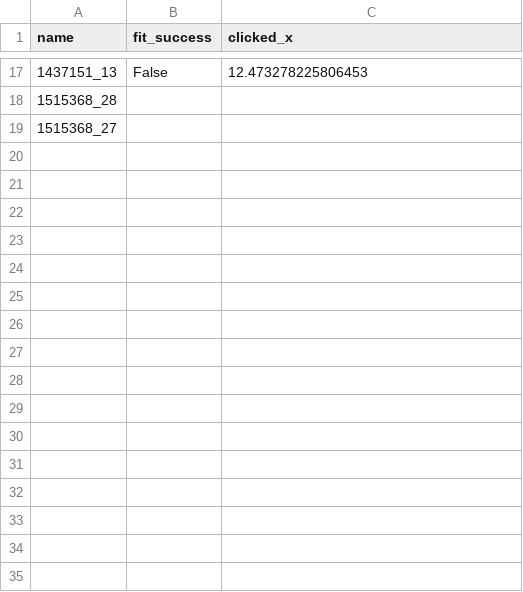
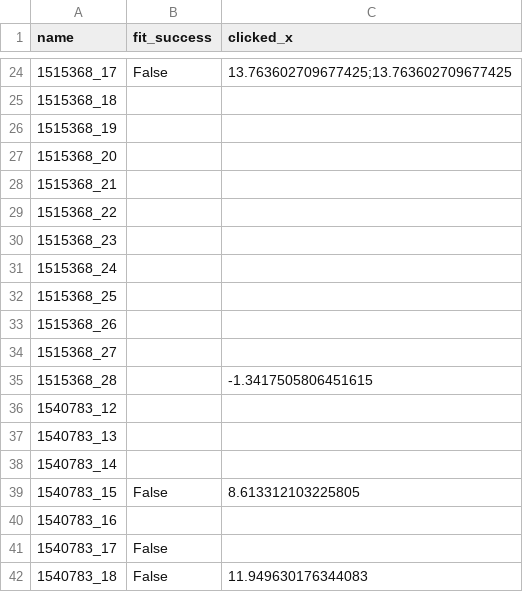
Before and after one commit to LAstroNomer/eagle_radial_profiles, a CSV file: results.csv, drawn as a sheet; only a part is shown, gaps mark what is left out; the diff covers the shown part only.

```diff
--- a/results.csv
+++ b/results.csv
@@ -17,3 +24,19 @@ name,fit_success,clicked_x
-1437151_13,False,12.473278225806453
-1515368_28,,
+1515368_17,False,13.763602709677425;13.763602709677425
+1515368_18,,
+1515368_19,,
+1515368_20,,
+1515368_21,,
+1515368_22,,
+1515368_23,,
+1515368_24,,
+1515368_25,,
+1515368_26,,
 1515368_27,,
+1515368_28,,-1.3417505806451615
+1540783_12,,
+1540783_13,,
+1540783_14,,
+1540783_15,False,8.613312103225805
+1540783_16,,
+1540783_17,False,
+1540783_18,False,11.949630176344083
```
Also changed, not shown: 28 added rows, 12 removed rows and 4 edited cells elsewhere in this file, 6 other files.
